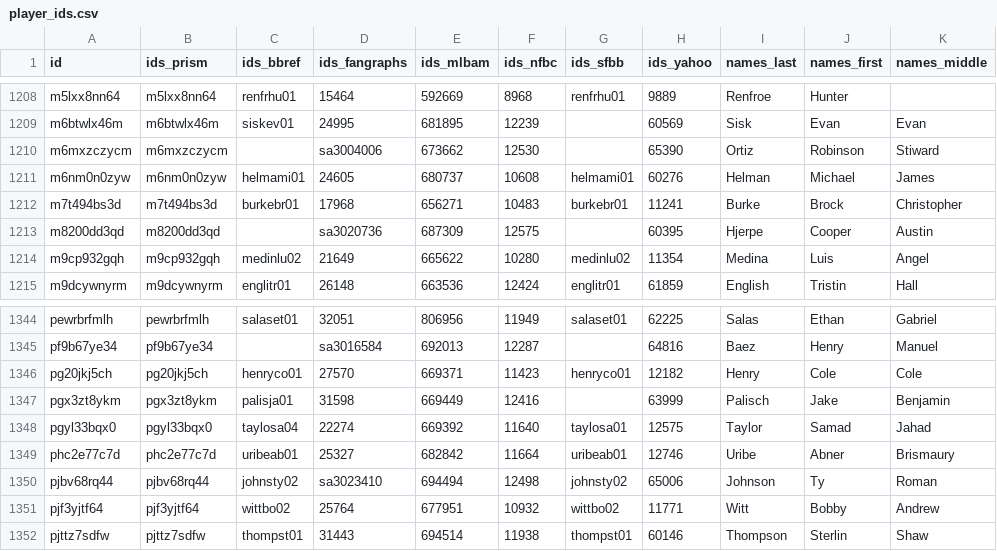
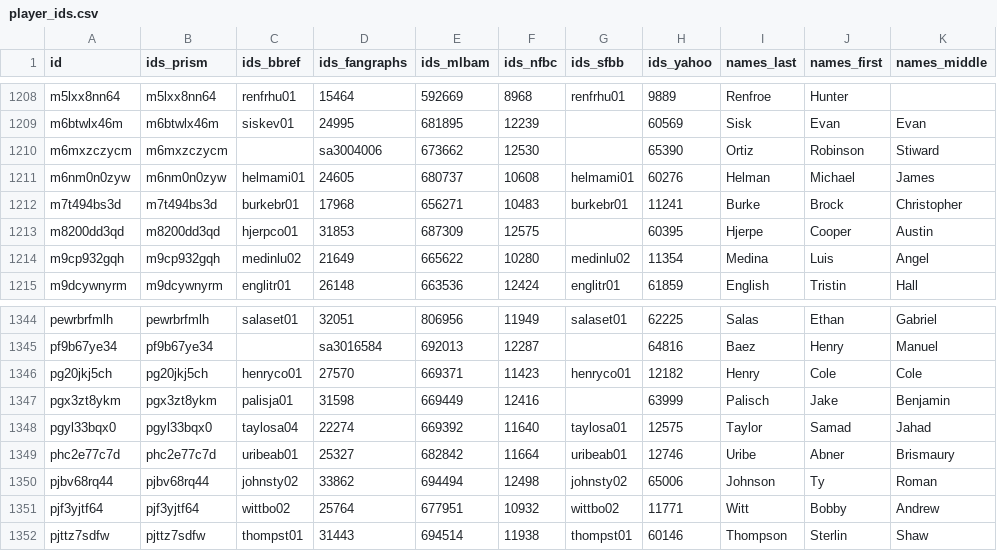
Before and after one commit to StatsVine/prism-registry, a CSV file: exports/mlb/player_ids/player_ids.csv, drawn as a sheet; only a part is shown, gaps mark what is left out.

```diff
--- a/exports/mlb/player_ids/player_ids.csv
+++ b/exports/mlb/player_ids/player_ids.csv
@@ -1212,3 +1212,3 @@ m6nm0n0zyw,m6nm0n0zyw,helmami01,24605,680737,10608,helmami01,60276,Helman,Michae
 m7t494bs3d,m7t494bs3d,burkebr01,17968,656271,10483,burkebr01,11241,Burke,Brock,Christopher
-m8200dd3qd,m8200dd3qd,,sa3020736,687309,12575,,60395,Hjerpe,Cooper,Austin
+m8200dd3qd,m8200dd3qd,hjerpco01,31853,687309,12575,,60395,Hjerpe,Cooper,Austin
 m9cp932gqh,m9cp932gqh,medinlu02,21649,665622,10280,medinlu02,11354,Medina,Luis,Angel
@@ -1349,3 +1349,3 @@ pgyl33bqx0,pgyl33bqx0,taylosa04,22274,669392,11640,taylosa01,12575,Taylor,Samad,
 phc2e77c7d,phc2e77c7d,uribeab01,25327,682842,11664,uribeab01,12746,Uribe,Abner,Brismaury
-pjbv68rq44,pjbv68rq44,johnsty02,sa3023410,694494,12498,johnsty02,65006,Johnson,Ty,Roman
+pjbv68rq44,pjbv68rq44,johnsty02,33862,694494,12498,johnsty02,65006,Johnson,Ty,Roman
 pjf3yjtf64,pjf3yjtf64,wittbo02,25764,677951,10932,wittbo02,11771,Witt,Bobby,Andrew
```
Also changed, not shown: exports/mlb/players_mlb_profile/players_mlb_profile.csv, exports/mlb/players_mlb_roster/players_mlb_roster.csv, 45 other files.
